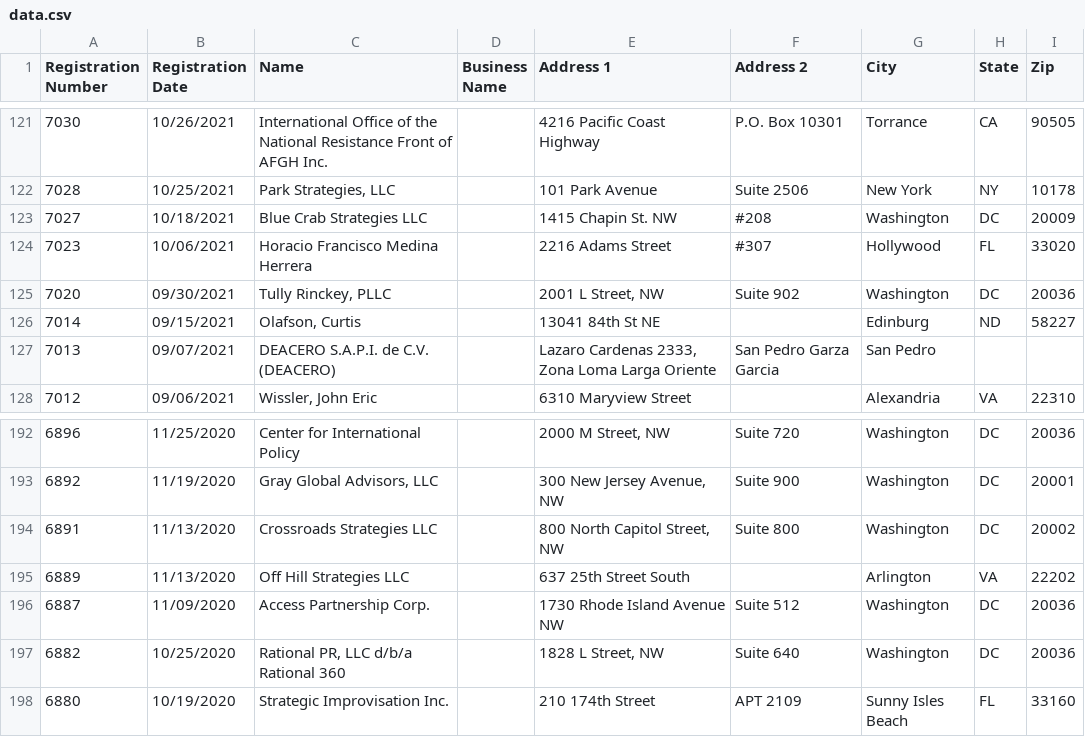
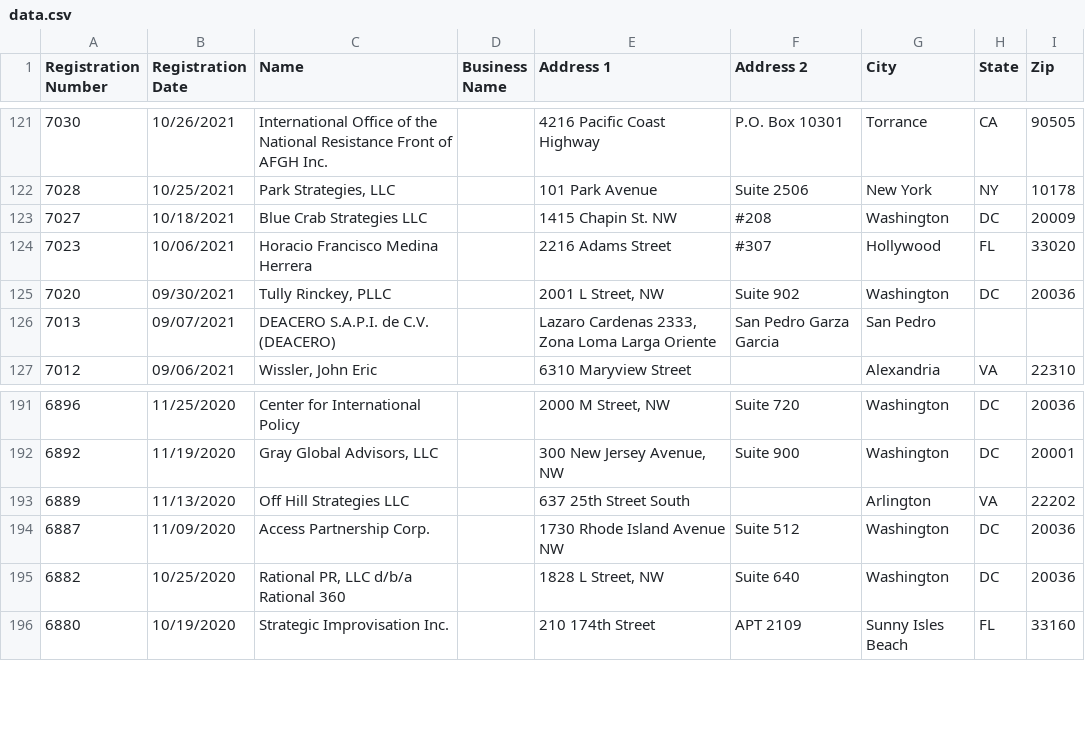
Before and after one commit to markschaver/FARA-Active, a CSV file: data.csv, drawn as a sheet; only a part is shown, gaps mark what is left out.

Commit message:
Flat: latest data (2022-12-17T08:23:49.969Z) {   "date": "2022-12-17T08:23:49.969Z",   "files": [     {       "name": "data.csv",       "deltaBytes": -209,       "source": "https://efile.fara.gov/api/v1/Registrants/csv/Active"     }   ] }

```diff
--- a/data.csv
+++ b/data.csv
@@ -125,3 +125,2 @@
 "7020","09/30/2021","Tully Rinckey, PLLC","","2001 L Street, NW","Suite 902","Washington","DC"," 20036"
-"7014","09/15/2021","Olafson, Curtis","","13041 84th St NE","","Edinburg","ND","58227"
 "7013","09/07/2021","DEACERO S.A.P.I. de C.V. (DEACERO)","","Lazaro Cardenas 2333, Zona Loma Larga Oriente","San Pedro Garza Garcia","San Pedro","",""
@@ -193,3 +192,2 @@
 "6892","11/19/2020","Gray Global Advisors, LLC","","300 New Jersey Avenue, NW","Suite 900","Washington","DC","20001"
-"6891","11/13/2020","Crossroads Strategies LLC","","800 North Capitol Street, NW","Suite 800","Washington","DC","20002"
 "6889","11/13/2020","Off Hill Strategies LLC","","637 25th Street South","","Arlington","VA","22202"
```
